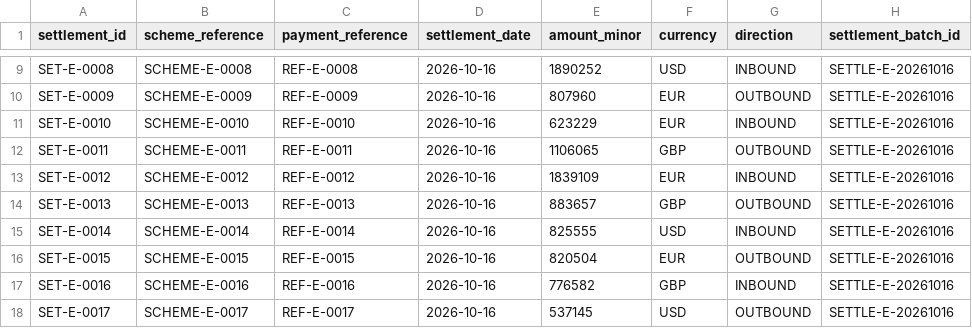
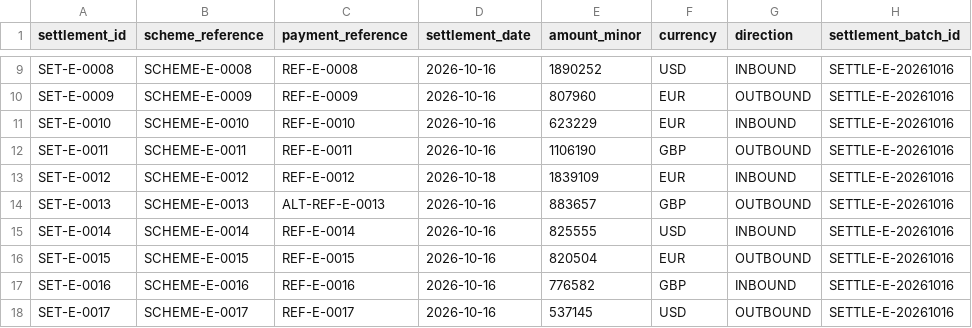
Before and after one commit to ShaikArham/fireops-lab, a CSV file: data/synthetic/exception_day/settlement_records.csv, drawn as a sheet; only a part is shown, gaps mark what is left out.

Commit message:
Phase 4: deterministic payment reconciliation
Add exact-reference reconciliation with a controlled unique fallback, persist run evidence, and provide a static side-by-side synthetic preview.

```diff
--- a/data/synthetic/exception_day/settlement_records.csv
+++ b/data/synthetic/exception_day/settlement_records.csv
@@ -11,5 +11,5 @@ SET-E-0009,SCHEME-E-0009,REF-E-0009,2026-10-16,807960,EUR,OUTBOUND,SETTLE-E-2026
 SET-E-0010,SCHEME-E-0010,REF-E-0010,2026-10-16,623229,EUR,INBOUND,SETTLE-E-20261016
-SET-E-0011,SCHEME-E-0011,REF-E-0011,2026-10-16,1106065,GBP,OUTBOUND,SETTLE-E-20261016
-SET-E-0012,SCHEME-E-0012,REF-E-0012,2026-10-16,1839109,EUR,INBOUND,SETTLE-E-20261016
-SET-E-0013,SCHEME-E-0013,REF-E-0013,2026-10-16,883657,GBP,OUTBOUND,SETTLE-E-20261016
+SET-E-0011,SCHEME-E-0011,REF-E-0011,2026-10-16,1106190,GBP,OUTBOUND,SETTLE-E-20261016
+SET-E-0012,SCHEME-E-0012,REF-E-0012,2026-10-18,1839109,EUR,INBOUND,SETTLE-E-20261016
+SET-E-0013,SCHEME-E-0013,ALT-REF-E-0013,2026-10-16,883657,GBP,OUTBOUND,SETTLE-E-20261016
 SET-E-0014,SCHEME-E-0014,REF-E-0014,2026-10-16,825555,USD,INBOUND,SETTLE-E-20261016
```
Also changed, not shown: 27 other files.
